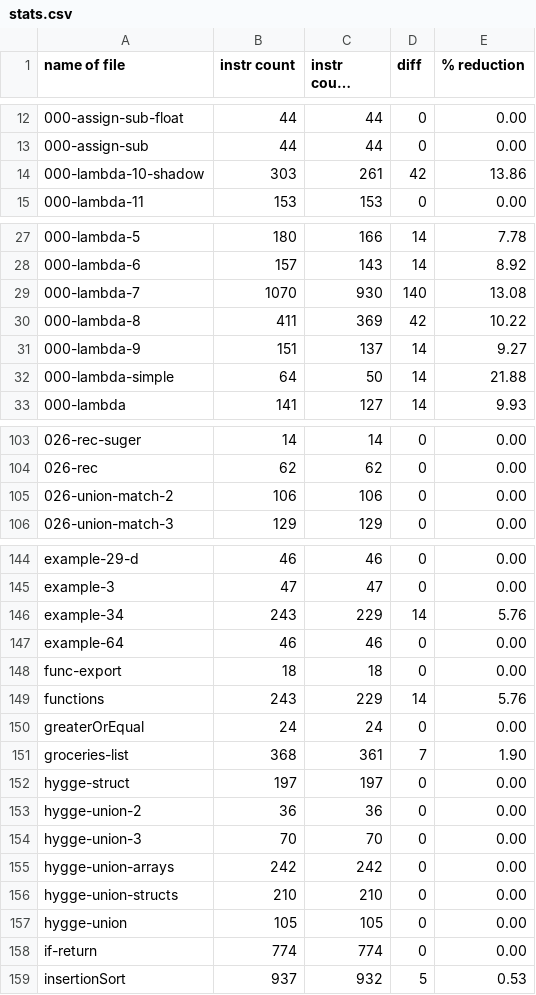
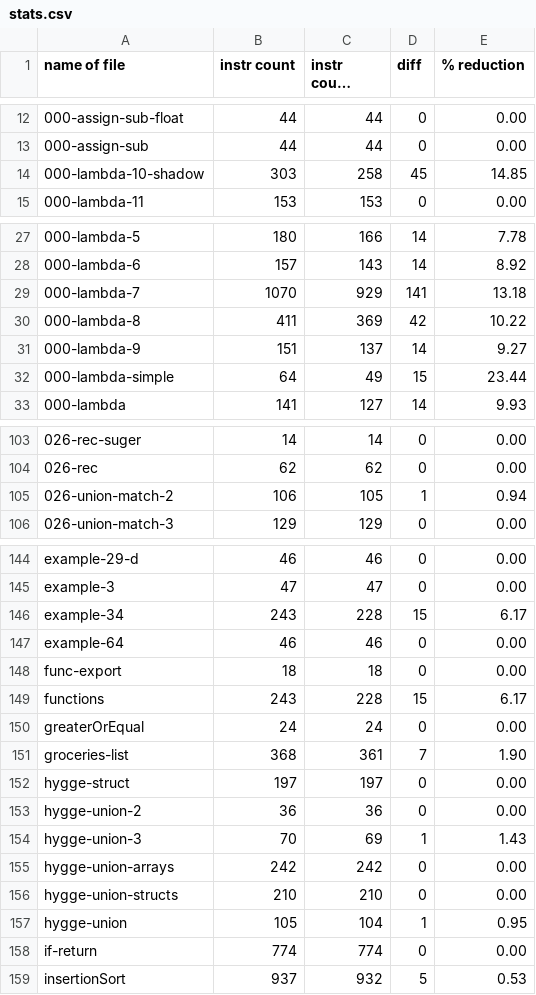
Before and after one commit to trolund/hygge-wasm, a CSV file: stats.csv, drawn as a sheet; only a part is shown, gaps mark what is left out; long unchanged cells end in …; the diff names each change by its address in the sheet, - before the commit and + after, or states it on an @@ line.

```diff
--- a/stats.csv
+++ b/stats.csv
-C14 (instr count after op): 261
+C14 (instr count after op): 258
-D14 (diff): 42
+D14 (diff): 45
-E14 (% reduction): 13.86
+E14 (% reduction): 14.85
-C29 (instr count after op): 930
+C29 (instr count after op): 929
-D29 (diff): 140
+D29 (diff): 141
-E29 (% reduction): 13.08
+E29 (% reduction): 13.18
-C32 (instr count after op): 50
+C32 (instr count after op): 49
-D32 (diff): 14
+D32 (diff): 15
-E32 (% reduction): 21.88
+E32 (% reduction): 23.44
-C105 (instr count after op): 106
+C105 (instr count after op): 105
-D105 (diff): 0
+D105 (diff): 1
-E105 (% reduction): 0.00
+E105 (% reduction): 0.94
-C146 (instr count after op): 229
+C146 (instr count after op): 228
-D146 (diff): 14
+D146 (diff): 15
-E146 (% reduction): 5.76
+E146 (% reduction): 6.17
-C149 (instr count after op): 229
+C149 (instr count after op): 228
-D149 (diff): 14
+D149 (diff): 15
-E149 (% reduction): 5.76
+E149 (% reduction): 6.17
-C154 (instr count after op): 70
+C154 (instr count after op): 69
-D154 (diff): 0
+D154 (diff): 1
-E154 (% reduction): 0.00
+E154 (% reduction): 1.43
-C157 (instr count after op): 105
+C157 (instr count after op): 104
-D157 (diff): 0
+D157 (diff): 1
-E157 (% reduction): 0.00
+E157 (% reduction): 0.95
```
Also changed, not shown: 5 other files.
